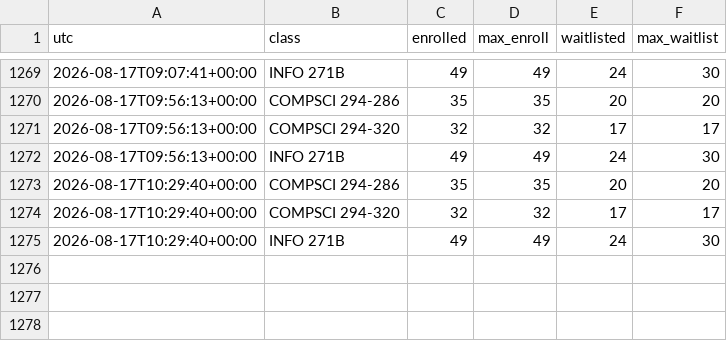
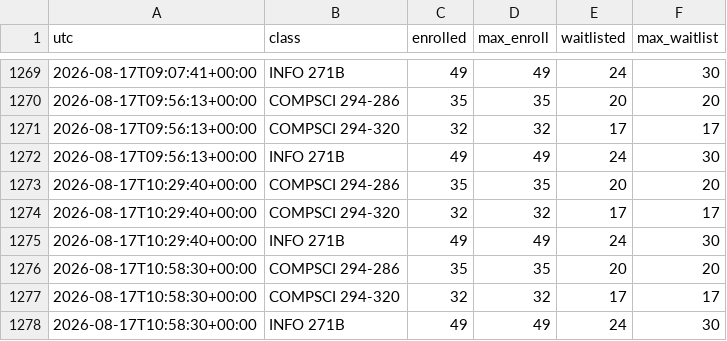
Before and after one commit to samuel-aleksander/craigslist-watcher, a CSV file: berkeley_log.csv, drawn as a sheet; only a part is shown, gaps mark what is left out; the diff names each change by its address in the sheet, - before the commit and + after, or states it on an @@ line.

Commit message:
Update watcher state [skip ci]

```diff
--- a/berkeley_log.csv
+++ b/berkeley_log.csv
+row 1276: 2026-08-17T10:58:30+00:00 | COMPSCI 294-286 | 35 | 35 | 20 | 20
+row 1277: 2026-08-17T10:58:30+00:00 | COMPSCI 294-320 | 32 | 32 | 17 | 17
+row 1278: 2026-08-17T10:58:30+00:00 | INFO 271B | 49 | 49 | 24 | 30
```
